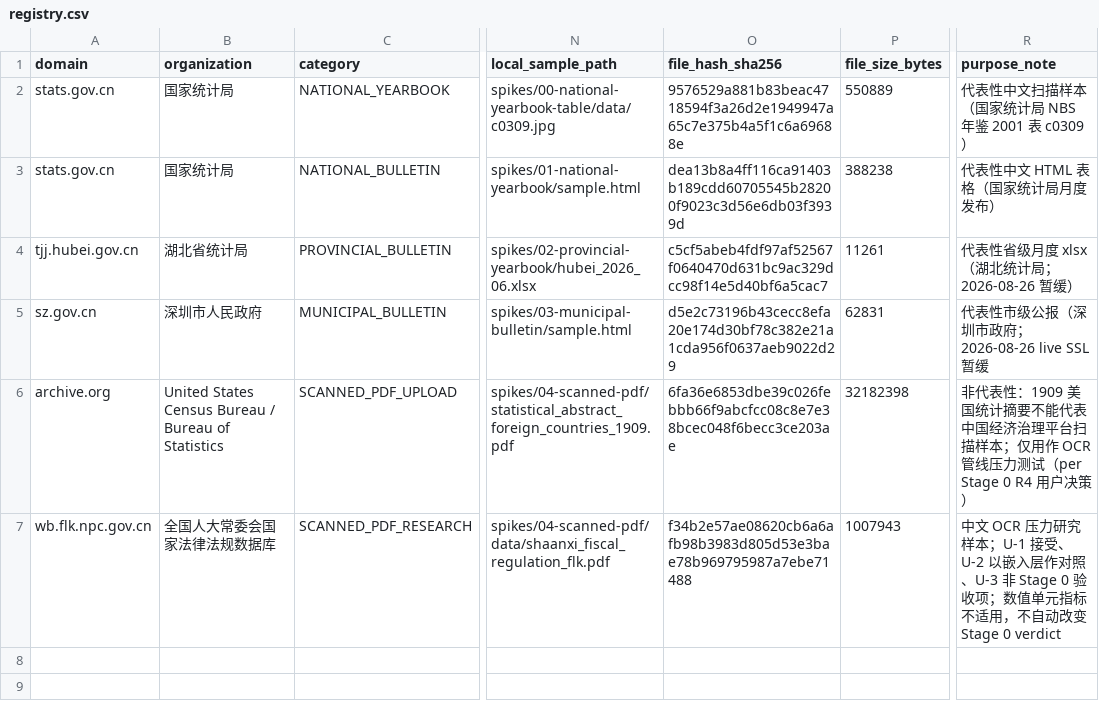
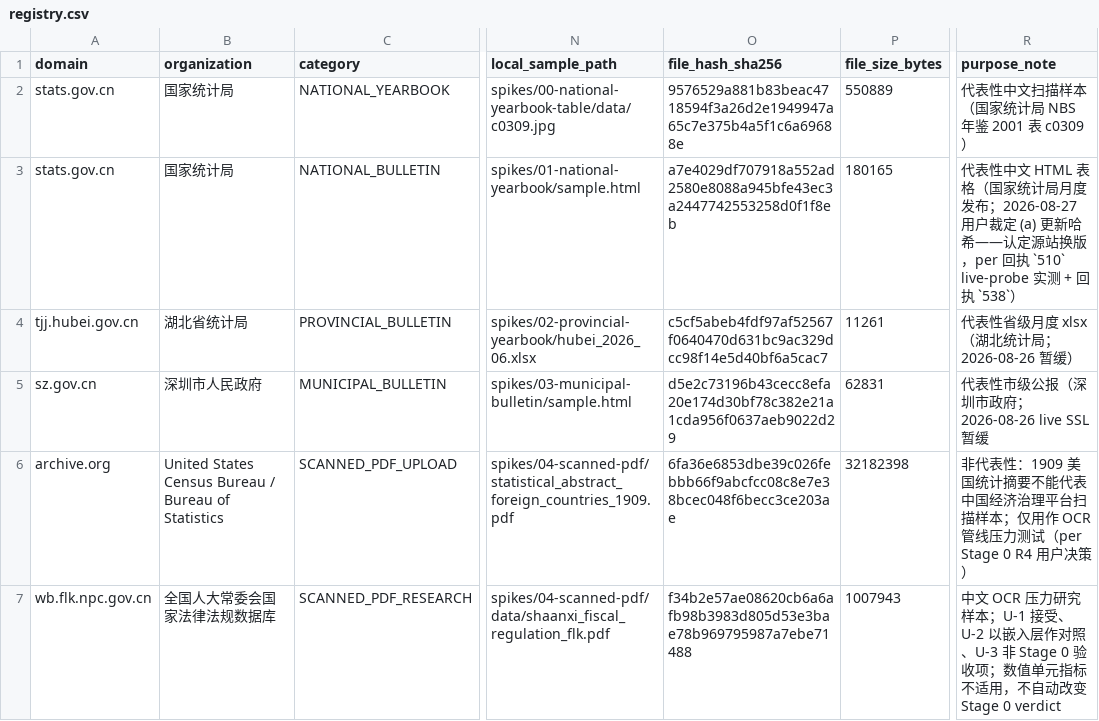
Before and after one commit to cscoheru/china-platform, a CSV file: source_registry/registry.csv, drawn as a sheet; only a part is shown, gaps mark what is left out; the diff names each change by its address in the sheet, - before the commit and + after, or states it on an @@ line.

```diff
--- a/source_registry/registry.csv
+++ b/source_registry/registry.csv
-O3 (file_hash_sha256): dea13b8a4ff116ca91403b189cdd60705545b28200f9023c3d56e6db03f3939d
+O3 (file_hash_sha256): a7e4029df707918a552ad2580e8088a945bfe43ec3a2447742553258d0f1f8eb
-P3 (file_size_bytes): 388238
+P3 (file_size_bytes): 180165
-R3 (purpose_note): …月度发布）
+R3 (purpose_note): …月度发布；2026-08-27 用户裁定 (a) 更新哈希——认定源站换版，per 回执 `510` live-probe 实测 + 回执 `538`）
```
Also changed, not shown: 5 other files.
